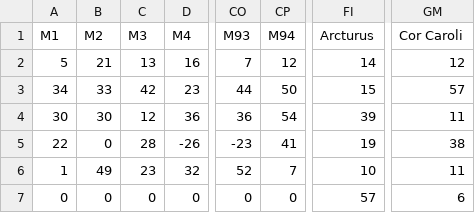
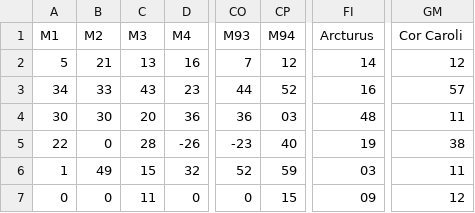
Before and after one commit to jmalgarin86/TelescopeController, a CSV file: catalog.csv, drawn as a sheet; only a part is shown, gaps mark what is left out; the diff names each change by its address in the sheet, - before the commit and + after, or states it on an @@ line.

```diff
--- a/catalog.csv
+++ b/catalog.csv
-C3 (M3): 42
+C3 (M3): 43
-CP3 (M94): 50
+CP3 (M94): 52
-FI3 (Arcturus): 15
+FI3 (Arcturus): 16
-C4 (M3): 12
+C4 (M3): 20
-CP4 (M94): 54
+CP4 (M94): 03
-FI4 (Arcturus): 39
+FI4 (Arcturus): 48
-CP5 (M94): 41
+CP5 (M94): 40
-C6 (M3): 23
+C6 (M3): 15
-CP6 (M94): 7
+CP6 (M94): 59
-FI6 (Arcturus): 10
+FI6 (Arcturus): 03
-C7 (M3): 0
+C7 (M3): 11
-CP7 (M94): 0
+CP7 (M94): 15
-FI7 (Arcturus): 57
+FI7 (Arcturus): 09
-GM7 (Cor Caroli): 6
+GM7 (Cor Caroli): 12
```
Also changed, not shown: 3 other files.
